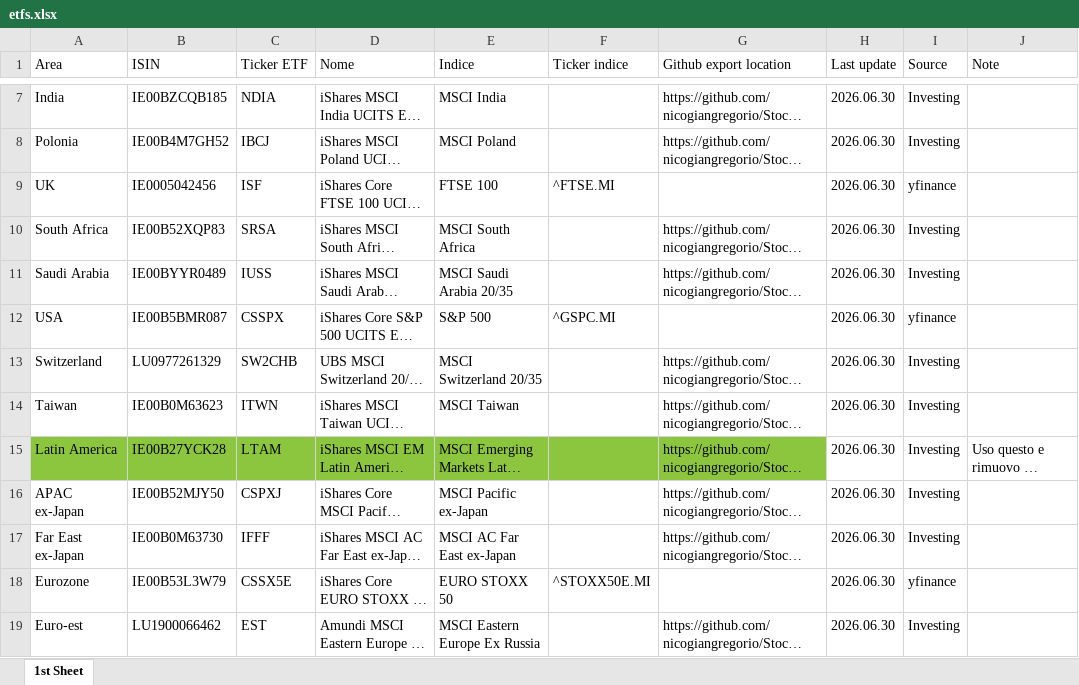
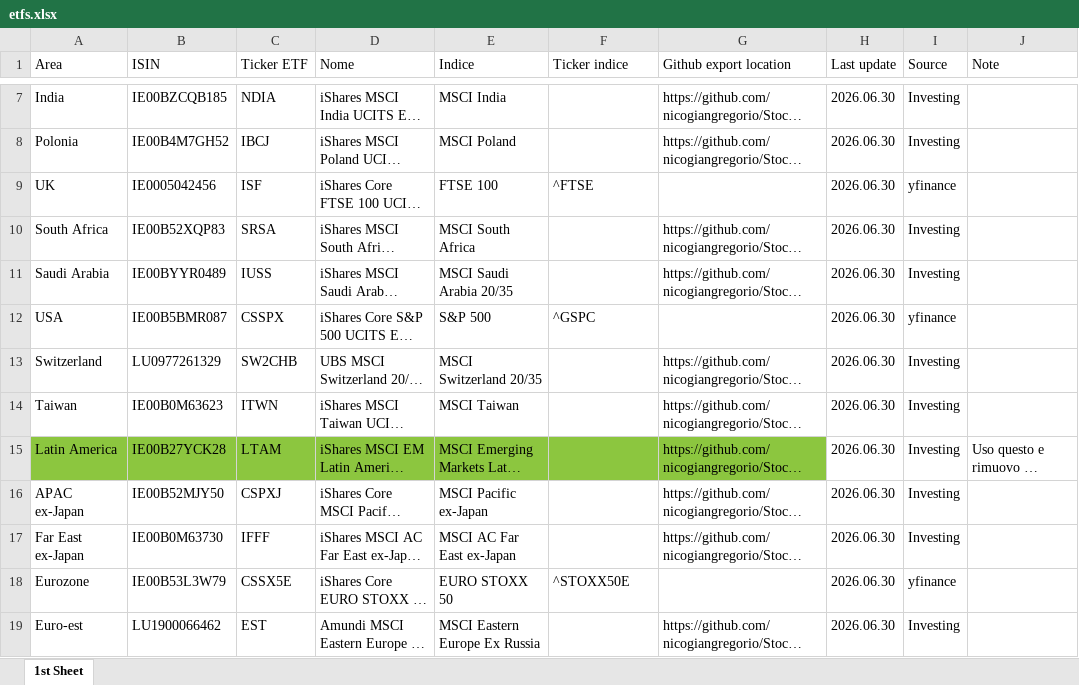
Before and after one commit to nicogiangregorio/Stock-Indexes-Historical-Data, an Excel workbook: etfs.xlsx, sheet 1st Sheet, drawn as a sheet; only a part is shown, gaps mark what is left out; long unchanged cells end in …; values as stored, in another font and other column widths than the file's, no borders; table styles not drawn; the diff names each change by its address in the sheet, - before the commit and + after, or states it on an @@ line.

Commit message:
Add files via upload

```diff
--- a/etfs.xlsx (sheet 1st Sheet)
+++ b/etfs.xlsx (sheet 1st Sheet)
-F9 (Ticker indice): ^FTSE.MI
+F9 (Ticker indice): ^FTSE
-F12 (Ticker indice): ^GSPC.MI
+F12 (Ticker indice): ^GSPC
-F18 (Ticker indice): ^STOXX50E.MI
+F18 (Ticker indice): ^STOXX50E
```
